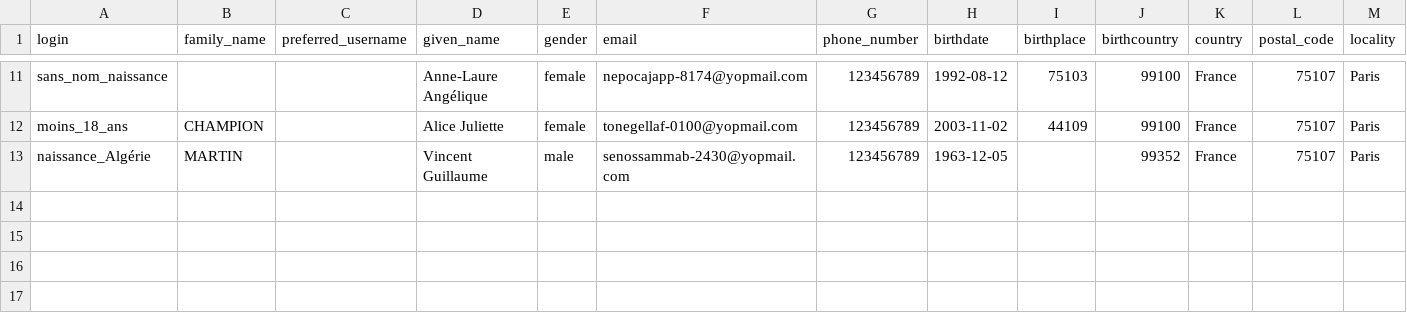
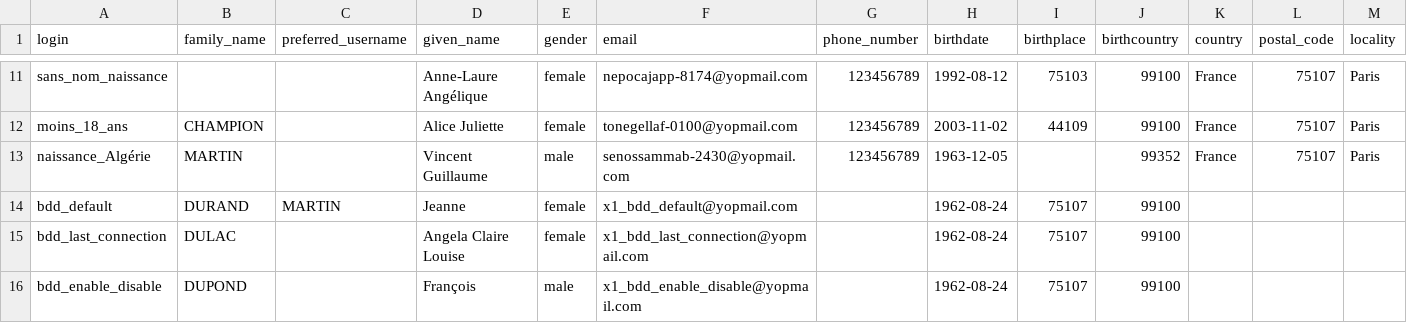
Before and after one commit to proconnect-gouv/federation, a CSV file: docker/volumes/fcp-high/mocks/idp/databases/citizen.csv, drawn as a sheet; only a part is shown, gaps mark what is left out; rows hold the shown columns only; the diff names each change by its address in the sheet, - before the commit and + after, or states it on an @@ line.

```diff
--- a/docker/volumes/fcp-high/mocks/idp/databases/citizen.csv
+++ b/docker/volumes/fcp-high/mocks/idp/databases/citizen.csv
+row 14: bdd_default | DURAND | MARTIN | Jeanne | female | x1_bdd_default@yopmail.com |  | 1962-08-24 | 75107 | 99100
+row 15: bdd_last_connection | DULAC |  | Angela Claire Louise | female | x1_bdd_last_connection@yopmail.com |  | 1962-08-24 | 75107 | 99100
+row 16: bdd_enable_disable | DUPOND |  | François | male | x1_bdd_enable_disable@yopmail.com |  | 1962-08-24 | 75107 | 99100
```
Also changed, not shown: docker/volumes/fcp-low/mocks/idp/databases/citizen.csv, 8 other files.
